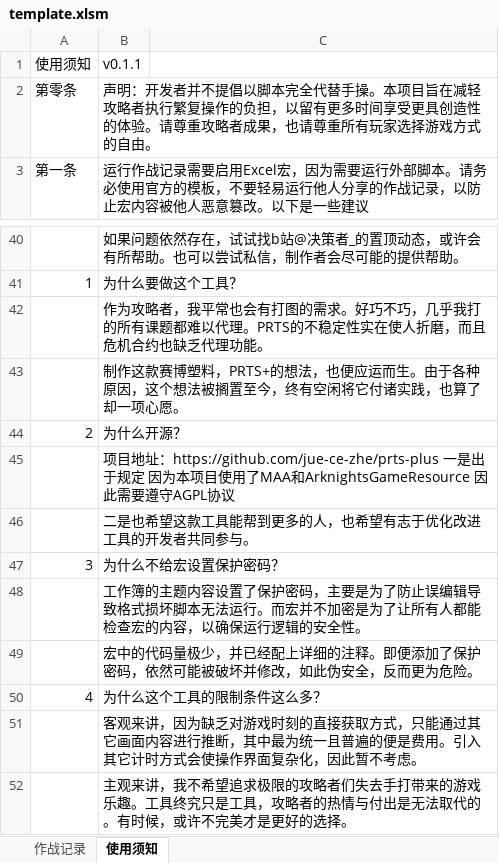
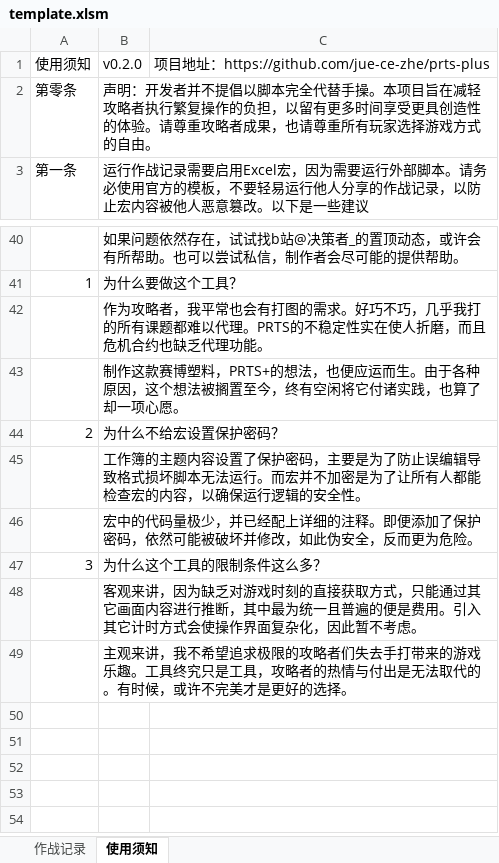
Before and after one commit to jue-ce-zhe/prts-plus, an Excel workbook: template.xlsm, sheet 使用须知, drawn as a sheet; only a part is shown, gaps mark what is left out; values as stored, in another font and other column widths than the file's, no borders; removed rows and columns are numbered as before the commit, all else as after; the diff names each change by its address in the sheet, - before the commit and + after, or states it on an @@ line.

Commit message:
Update template instructions

```diff
--- a/template.xlsm (sheet 使用须知)
+++ b/template.xlsm (sheet 使用须知)
-row 1: 使用须知 | v0.1.1
+row 1: 使用须知 | v0.2.0 | 项目地址：https://github.com/jue-ce-zhe/prts-plus
-row 44: 2 | 为什么开源？
-row 45:  | 项目地址：https://github.com/jue-ce-zhe/prts-plus 一是出于规定 因为本项目使用了MAA和ArknightsGameResource 因此需要遵守AGPL协议
-row 46:  | 二是也希望这款工具能帮到更多的人，也希望有志于优化改进工具的开发者共同参与。
-A44: 3
+A44: 2
-A47: 4
+A47: 3
```
